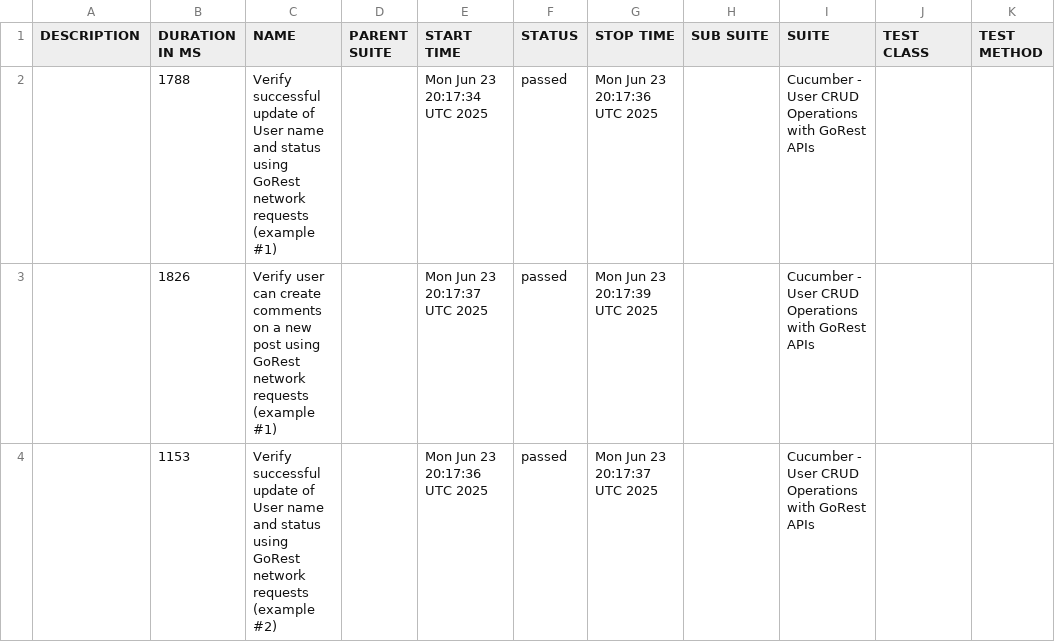
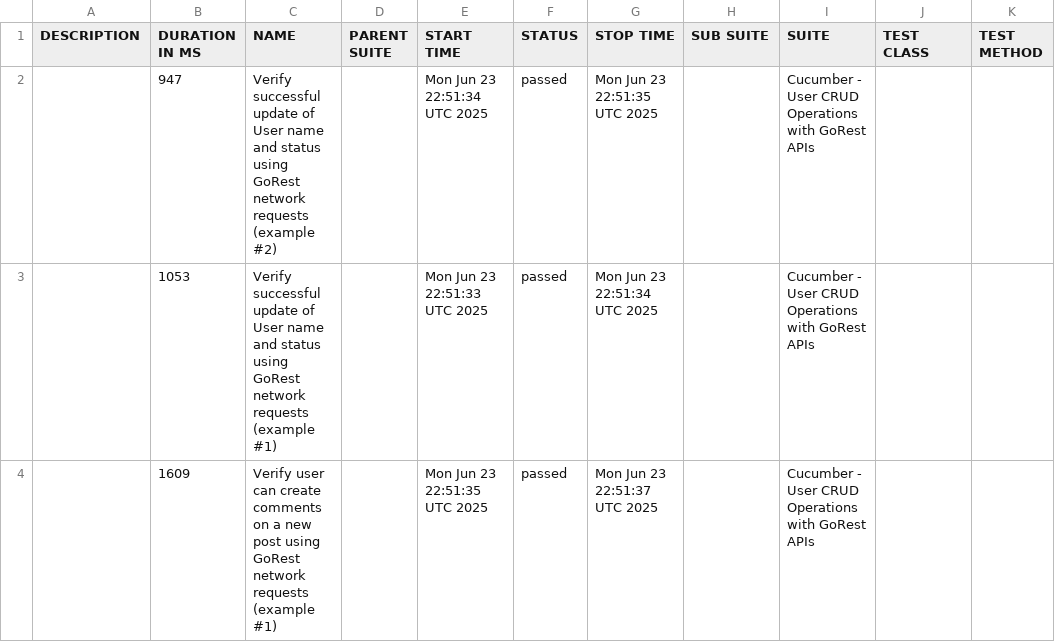
Before and after one commit to chandreyee729/cypress_cucumber_tests_and_utilities, a CSV file: bdd_feature_report/data/suites.csv, drawn as a sheet.

```diff
--- a/bdd_feature_report/data/suites.csv
+++ b/bdd_feature_report/data/suites.csv
@@ -1,4 +1,4 @@
 "DESCRIPTION","DURATION IN MS","NAME","PARENT SUITE","START TIME","STATUS","STOP TIME","SUB SUITE","SUITE","TEST CLASS","TEST METHOD"
-"","1788","Verify successful update of User name and status using GoRest network requests (example #1)","","Mon Jun 23 20:17:34 UTC 2025","passed","Mon Jun 23 20:17:36 UTC 2025","","Cucumber - User CRUD Operations with GoRest APIs","",""
-"","1826","Verify user can create comments on a new post using GoRest network requests (example #1)","","Mon Jun 23 20:17:37 UTC 2025","passed","Mon Jun 23 20:17:39 UTC 2025","","Cucumber - User CRUD Operations with GoRest APIs","",""
-"","1153","Verify successful update of User name and status using GoRest network requests (example #2)","","Mon Jun 23 20:17:36 UTC 2025","passed","Mon Jun 23 20:17:37 UTC 2025","","Cucumber - User CRUD Operations with GoRest APIs","",""
+"","947","Verify successful update of User name and status using GoRest network requests (example #2)","","Mon Jun 23 22:51:34 UTC 2025","passed","Mon Jun 23 22:51:35 UTC 2025","","Cucumber - User CRUD Operations with GoRest APIs","",""
+"","1053","Verify successful update of User name and status using GoRest network requests (example #1)","","Mon Jun 23 22:51:33 UTC 2025","passed","Mon Jun 23 22:51:34 UTC 2025","","Cucumber - User CRUD Operations with GoRest APIs","",""
+"","1609","Verify user can create comments on a new post using GoRest network requests (example #1)","","Mon Jun 23 22:51:35 UTC 2025","passed","Mon Jun 23 22:51:37 UTC 2025","","Cucumber - User CRUD Operations with GoRest APIs","",""
```
Also changed, not shown: 26 other files.
